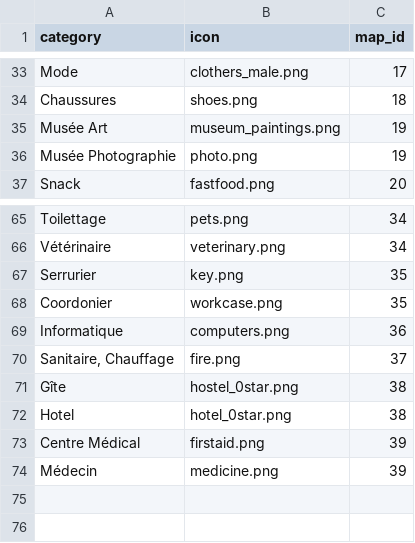
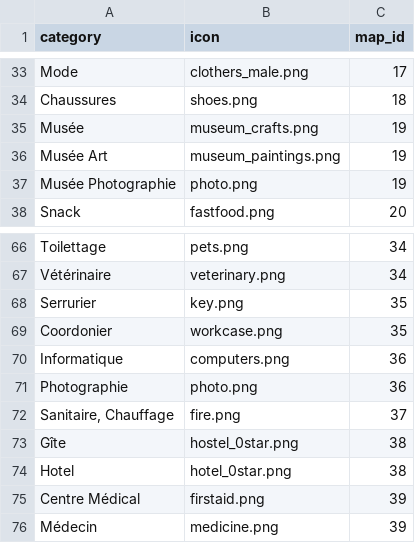
Before and after one commit to Thib-G/carolor-map-src, a CSV file: scripts/carolor-secteurs.csv, drawn as a sheet; only a part is shown, gaps mark what is left out.

Commit message:
Update carolor-secteurs.csv

```diff
--- a/scripts/carolor-secteurs.csv
+++ b/scripts/carolor-secteurs.csv
@@ -34,2 +34,3 @@ Mode,clothers_male.png,17
 Chaussures,shoes.png,18
+Musée,museum_crafts.png,19
 Musée Art,museum_paintings.png,19
@@ -69,2 +70,3 @@ Coordonier,workcase.png,35
 Informatique,computers.png,36
+Photographie,photo.png,36
 "Sanitaire, Chauffage",fire.png,37
```
